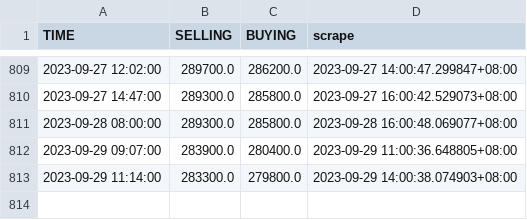
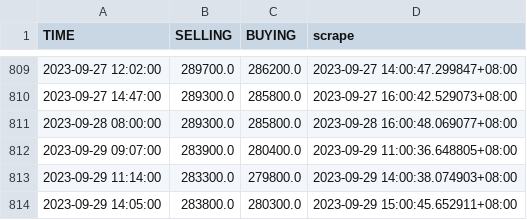
Before and after one commit to Rexpert/uob_gold_price, a CSV file: data/premium_price.csv, drawn as a sheet; only a part is shown, gaps mark what is left out; the diff names each change by its address in the sheet, - before the commit and + after, or states it on an @@ line.

```diff
--- a/data/premium_price.csv
+++ b/data/premium_price.csv
+row 814: 2023-09-29 14:05:00 | 283800.0 | 280300.0 | 2023-09-29 15:00:45.652911+08:00
```
Also changed, not shown: data/basic_price.csv.
